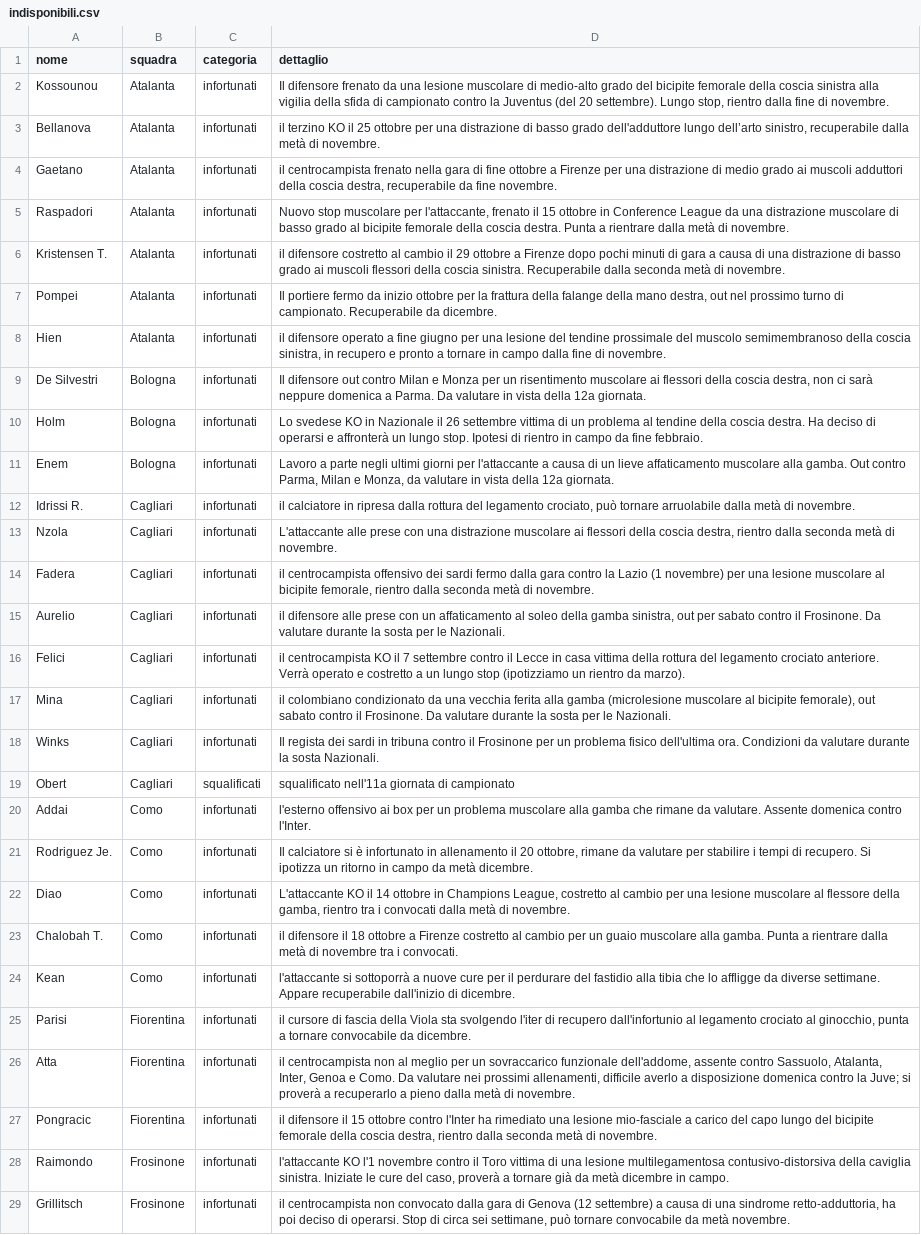
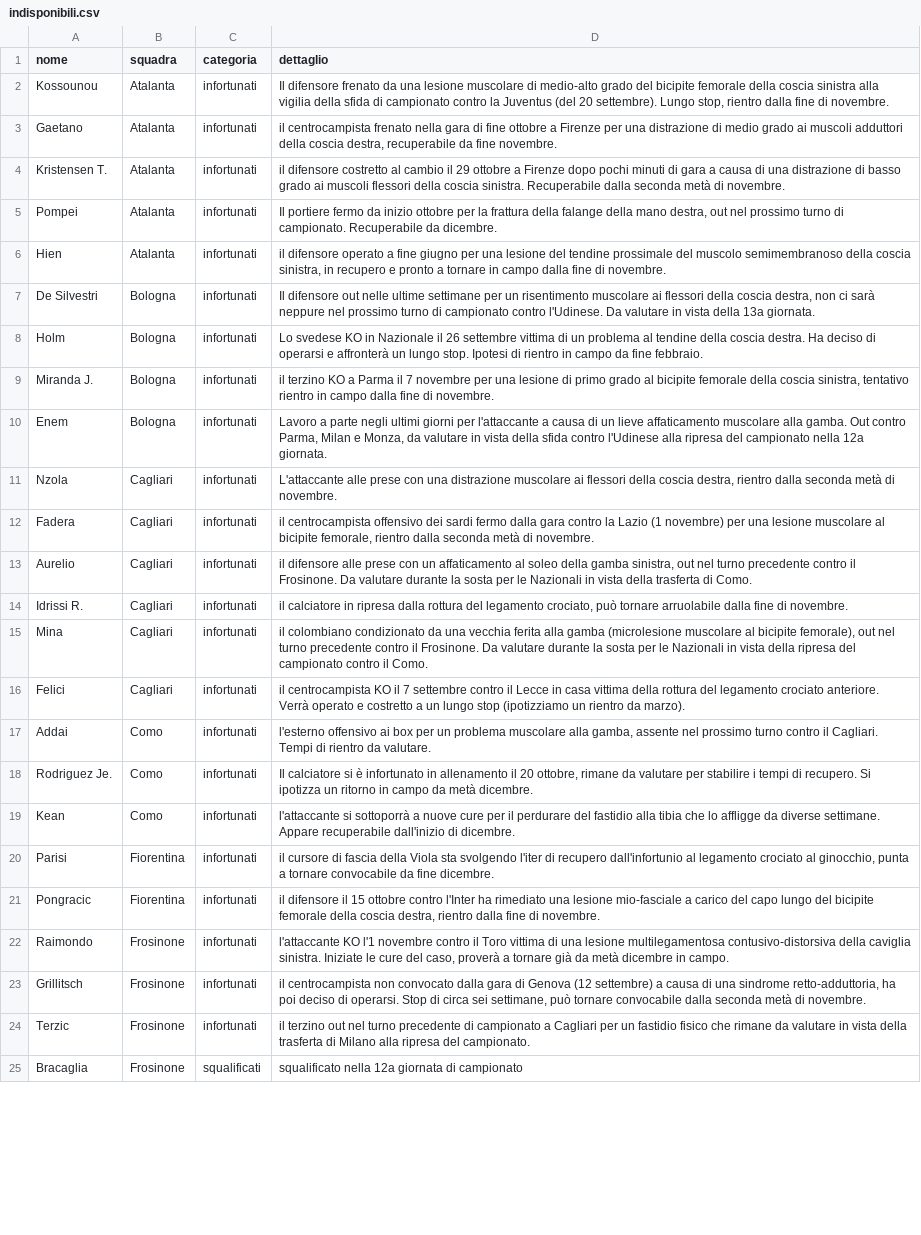
Before and after one commit to Daddie2/Fantacalcio, a CSV file: data/indisponibili.csv, drawn as a sheet; only a part is shown; removed rows and columns are numbered as before the commit, all else as after; the diff covers the shown part only; the diff names each change by its address in the sheet, - before the commit and + after, or states it on an @@ line.

```diff
--- a/data/indisponibili.csv
+++ b/data/indisponibili.csv
-row 3: Bellanova | Atalanta | infortunati | il terzino KO il 25 ottobre per una distrazione di basso grado dell'adduttore lungo dell’arto sinistro, recuperabile dalla metà di novembre.
-row 5: Raspadori | Atalanta | infortunati | Nuovo stop muscolare per l'attaccante, frenato il 15 ottobre in Conference League da una distrazione muscolare di basso grado al bicipite femorale della coscia destra. Punta a rientrare dalla metà di novembre.
-D7 (dettaglio): …difensore out contro Milan e Monza per un risentimento muscolare ai flessori della coscia destra, non ci sarà neppure domenica a Parma. Da valutare in vista della 12a giornata.
+D7 (dettaglio): …difensore out nelle ultime settimane per un risentimento muscolare ai flessori della coscia destra, non ci sarà neppure nel prossimo turno di campionato contro l'Udinese. Da valutare in vista della 13a giornata.
+row 9: Miranda J. | Bologna | infortunati | il terzino KO a Parma il 7 novembre per una lesione di primo grado al bicipite femorale della coscia sinistra, tentativo rientro in campo dalla fine di novembre.
-D10 (dettaglio): …vista della 12a giornata.
+D10 (dettaglio): …vista della sfida contro l'Udinese alla ripresa del campionato nella 12a giornata.
-row 12: Idrissi R. | Cagliari | infortunati | il calciatore in ripresa dalla rottura del legamento crociato, può tornare arruolabile dalla metà di novembre.
-D13 (dettaglio): …sinistra, out per sabato contro il Frosinone. Da valutare durante la sosta per le Nazionali.
+D13 (dettaglio): …sinistra, out nel turno precedente contro il Frosinone. Da valutare durante la sosta per le Nazionali in vista della trasferta di Como.
+row 14: Idrissi R. | Cagliari | infortunati | il calciatore in ripresa dalla rottura del legamento crociato, può tornare arruolabile dalla fine di novembre.
+row 15: Mina | Cagliari | infortunati | il colombiano condizionato da una vecchia ferita alla gamba (microlesione muscolare al bicipite femorale), out nel turno precedente contro il Frosinone. Da valutare durante la sosta per le Nazionali in vista della ripresa del campionato contro il Como.
-row 17: Mina | Cagliari | infortunati | il colombiano condizionato da una vecchia ferita alla gamba (microlesione muscolare al bicipite femorale), out sabato contro il Frosinone. Da valutare durante la sosta per le Nazionali.
-row 18: Winks | Cagliari | infortunati | Il regista dei sardi in tribuna contro il Frosinone per un problema fisico dell'ultima ora. Condizioni da valutare durante la sosta Nazionali.
-row 19: Obert | Cagliari | squalificati | squalificato nell'11a giornata di campionato
-D17 (dettaglio): …muscolare alla gamba che rimane da valutare. Assente domenica contro l'Inter.
+D17 (dettaglio): …muscolare alla gamba, assente nel prossimo turno contro il Cagliari. Tempi di rientro da valutare.
-row 22: Diao | Como | infortunati | L'attaccante KO il 14 ottobre in Champions League, costretto al cambio per una lesione muscolare al flessore della gamba, rientro tra i convocati dalla metà di novembre.
-row 23: Chalobah T. | Como | infortunati | il difensore il 18 ottobre a Firenze costretto al cambio per un guaio muscolare alla gamba. Punta a rientrare dalla metà di novembre tra i convocati.
-D20 (dettaglio): …convocabile da dicembre.
+D20 (dettaglio): …convocabile da fine dicembre.
-row 26: Atta | Fiorentina | infortunati | il centrocampista non al meglio per un sovraccarico funzionale dell'addome, assente contro Sassuolo, Atalanta, Inter, Genoa e Como. Da valutare nei prossimi allenamenti, difficile averlo a disposizione domenica contro la Juve; si proverà a recuperarlo a pieno dalla metà di novembre.
-D21 (dettaglio): …rientro dalla seconda metà di novembre.
+D21 (dettaglio): …rientro dalla fine di novembre.
-D23 (dettaglio): …tornare convocabile da metà novembre.
+D23 (dettaglio): …tornare convocabile dalla seconda metà di novembre.
+row 24: Terzic | Frosinone | infortunati | il terzino out nel turno precedente di campionato a Cagliari per un fastidio fisico che rimane da valutare in vista della trasferta di Milano alla ripresa del campionato.
+row 25: Bracaglia | Frosinone | squalificati | squalificato nella 12a giornata di campionato
```
Also changed, not shown: 4 added rows, 14 removed rows, 2 moved rows and 24 edited cells elsewhere in this file, data/quotazioni.csv, data/stats_curr.csv.
